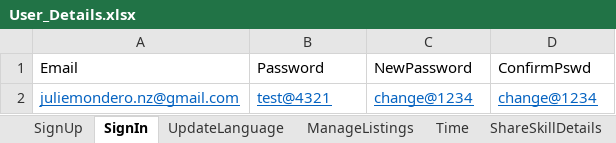
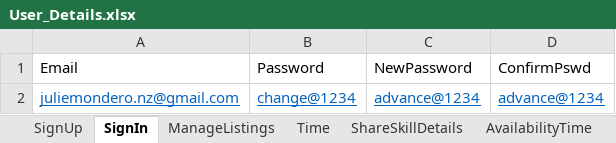
Before and after one commit to jmondero1986/AdvancedNunit, an Excel workbook: User_Details.xlsx, sheet SignIn, drawn as a sheet; values as stored, in another font and other column widths than the file's, no borders; the diff names each change by its address in the sheet, - before the commit and + after, or states it on an @@ line.

```diff
--- a/User_Details.xlsx (sheet SignIn)
+++ b/User_Details.xlsx (sheet SignIn)
-sheet tab: UpdateLanguage
-B2 (Password): test@4321
+B2 (Password): change@1234
-C2 (NewPassword): change@1234
+C2 (NewPassword): advance@1234
-D2 (ConfirmPswd): change@1234
+D2 (ConfirmPswd): advance@1234
```
Also changed, not shown: sheet Language, sheet Certification, sheet Description, 11 other files.
